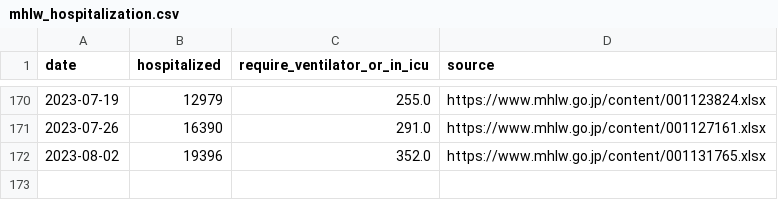
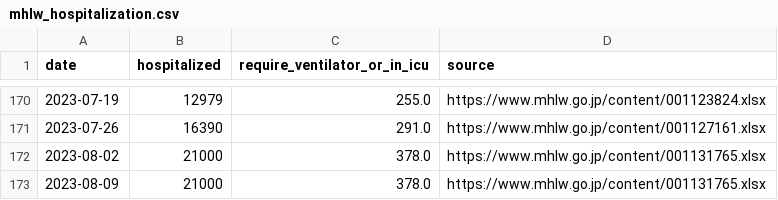
Before and after one commit to fqj1994/covid-19-dataflow-jp, a CSV file: data/mhlw_hospitalization.csv, drawn as a sheet; only a part is shown, gaps mark what is left out.

Commit message:
update data/mhlw_hospitalization.csv

```diff
--- a/data/mhlw_hospitalization.csv
+++ b/data/mhlw_hospitalization.csv
@@ -171,2 +171,3 @@ date,hospitalized,require_ventilator_or_in_icu,source
 2023-07-26,16390,291.0,https://www.mhlw.go.jp/content/001127161.xlsx
-2023-08-02,19396,352.0,https://www.mhlw.go.jp/content/001131765.xlsx
+2023-08-02,21000,378.0,https://www.mhlw.go.jp/content/001131765.xlsx
+2023-08-09,21000,378.0,https://www.mhlw.go.jp/content/001131765.xlsx
```
Also changed, not shown: 1 other file.
